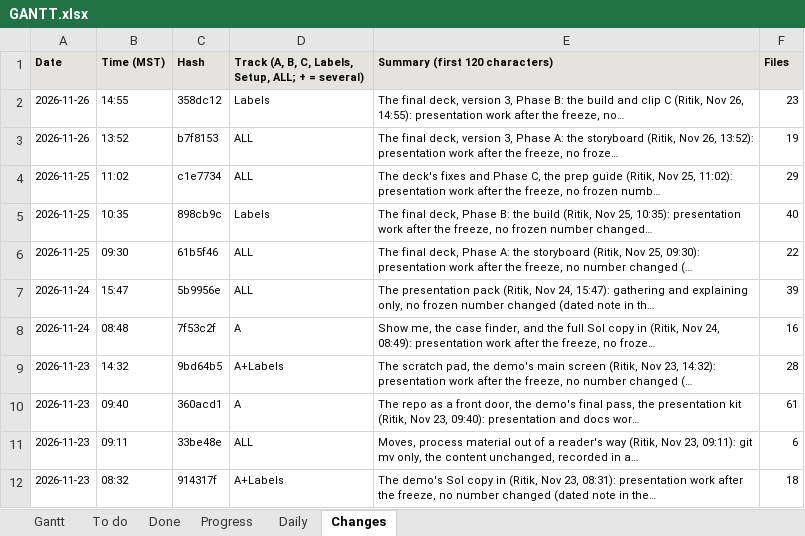
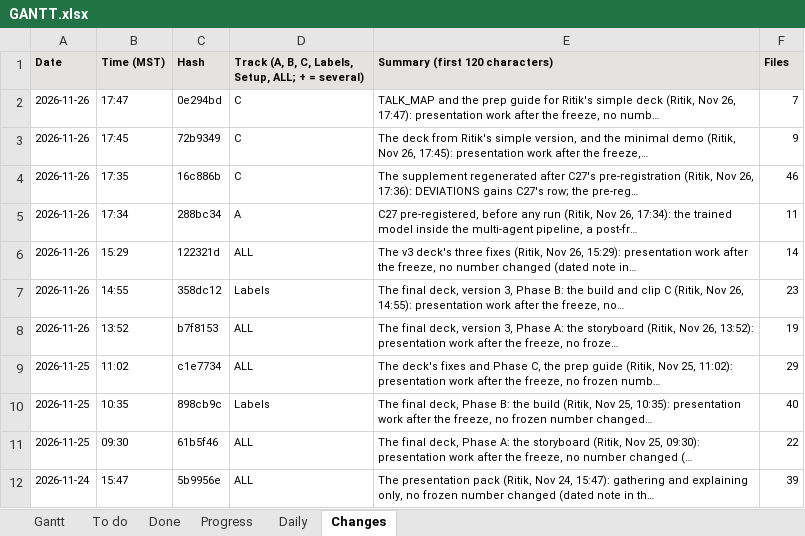
Before and after one commit to shrey-Bish/cse598-cot-faithfulness, an Excel workbook: docs/status/GANTT.xlsx, sheet Changes, drawn as a sheet; only a part is shown; the shorter side is filled out with more unchanged rows; values as stored, in another font and other column widths than the file's, no borders; the diff names each change by its address in the sheet, - before the commit and + after, or states it on an @@ line.

Commit message:
The 17:45 session log, the daily, INDEX, LATEST, TODO D21, STATUS and the Gantt (Ritik, Nov 26, 17:49): the minimal demo on slide 6, both decks from Ritik's simple deck, TALK_MAP and PREP_GUIDE; C27 pre-registered (288bc34) and waiting for the ASU VPN to reach Sol; hard stop 20:00 MST Nov 27. 65 hygiene, link and Gantt tests passed; 0 broken links; the supplement check passes.

```diff
--- a/docs/status/GANTT.xlsx (sheet Changes)
+++ b/docs/status/GANTT.xlsx (sheet Changes)
+row 2: 2026-11-26 | 17:47 | 0e294bd | C | TALK_MAP and the prep guide for Ritik's simple deck (Ritik, Nov 26, 17:47): presentation work after the freeze, no numb… | 7
+row 3: 2026-11-26 | 17:45 | 72b9349 | C | The deck from Ritik's simple version, and the minimal demo (Ritik, Nov 26, 17:45): presentation work after the freeze,… | 9
+row 4: 2026-11-26 | 17:35 | 16c886b | C | The supplement regenerated after C27's pre-registration (Ritik, Nov 26, 17:36): DEVIATIONS gains C27's row; the pre-reg… | 46
+row 5: 2026-11-26 | 17:34 | 288bc34 | A | C27 pre-registered, before any run (Ritik, Nov 26, 17:34): the trained model inside the multi-agent pipeline, a post-fr… | 11
+row 6: 2026-11-26 | 15:29 | 122321d | ALL | The v3 deck's three fixes (Ritik, Nov 26, 15:29): presentation work after the freeze, no number changed (dated note in… | 14
```
Also changed, not shown: sheet Daily, sheet Progress, sheet Done, sheet Gantt, 8 other files.
